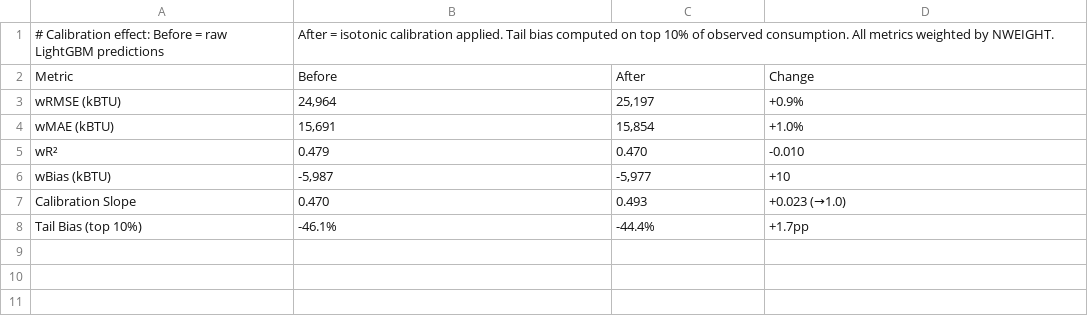
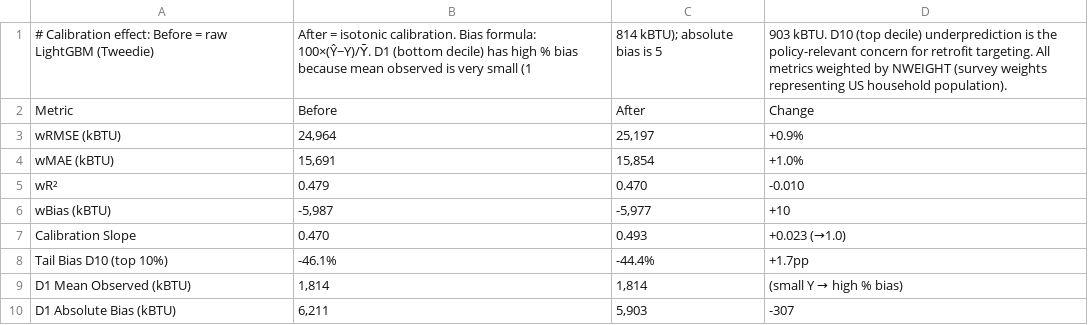
Before and after one commit to fena20/P9, a CSV file: outputs/tables/table_calibration_comparison.csv, drawn as a sheet.

```diff
--- a/outputs/tables/table_calibration_comparison.csv
+++ b/outputs/tables/table_calibration_comparison.csv
@@ -1,2 +1,2 @@
-# Calibration effect: Before = raw LightGBM predictions, After = isotonic calibration applied. Tail bias computed on top 10% of observed consumption. All metrics weighted by NWEIGHT.
+# Calibration effect: Before = raw LightGBM (Tweedie), After = isotonic calibration. Bias formula: 100×(Ŷ−Y)/Ȳ. D1 (bottom decile) has high % bias because mean observed is very small (1,814 kBTU); absolute bias is 5,903 kBTU. D10 (top decile) underprediction is the policy-relevant concern for retrofit targeting. All metrics weighted by NWEIGHT (survey weights representing US household population).
 Metric,Before,After,Change
@@ -7,2 +7,4 @@ wBias (kBTU),"-5,987","-5,977",+10
 Calibration Slope,0.470,0.493,+0.023 (→1.0)
-Tail Bias (top 10%),-46.1%,-44.4%,+1.7pp
+Tail Bias D10 (top 10%),-46.1%,-44.4%,+1.7pp
+D1 Mean Observed (kBTU),"1,814","1,814",(small Y → high % bias)
+D1 Absolute Bias (kBTU),"6,211","5,903",-307
```
Also changed, not shown: 4 other files.
